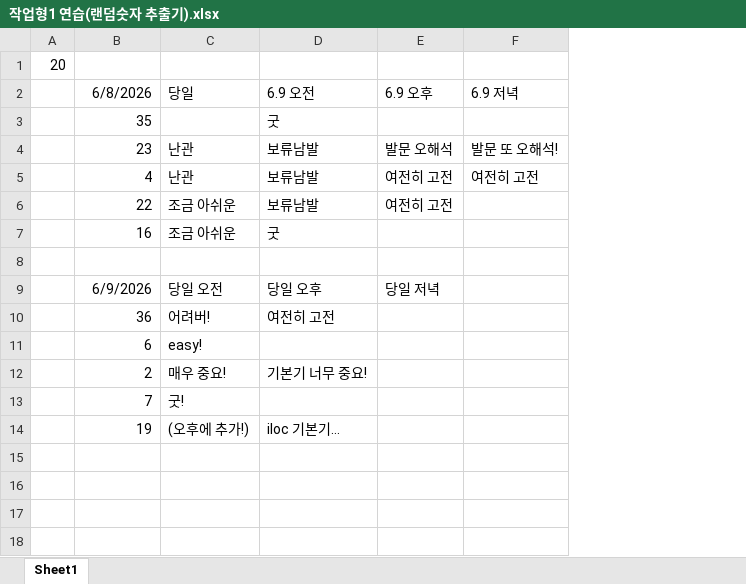
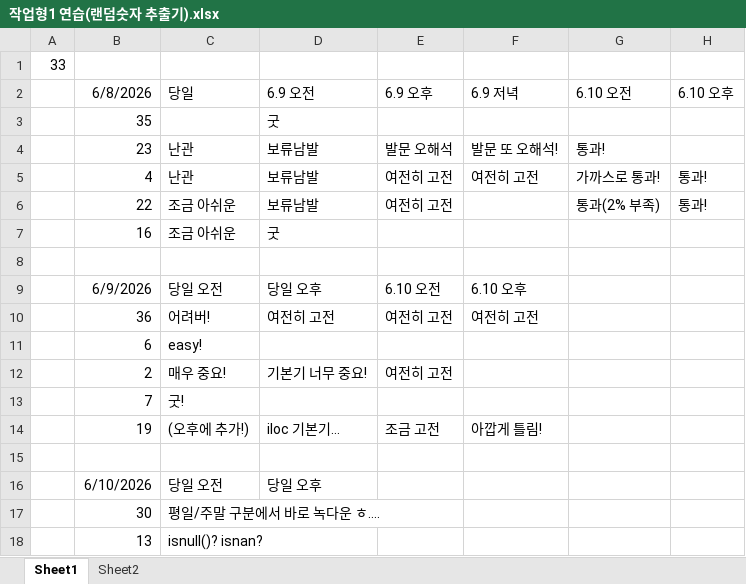
Before and after one commit to trafalgalow32-bot/PythonBasic, an Excel workbook: bigdata2/작업형1 연습(랜덤숫자 추출기).xlsx, sheet Sheet1, drawn as a sheet; values as stored, in another font and other column widths than the file's, no borders; removed rows and columns are numbered as before the commit, all else as after; the diff names each change by its address in the sheet, - before the commit and + after, or states it on an @@ line.

```diff
--- a/bigdata2/작업형1 연습(랜덤숫자 추출기).xlsx (sheet Sheet1)
+++ b/bigdata2/작업형1 연습(랜덤숫자 추출기).xlsx (sheet Sheet1)
+sheet tab: Sheet2
-column A, row 1: 20
+column A, row 1: 33
+column G, rows 2-6: 6.10 오전 |  | 통과! | 가까스로 통과! | 통과(2% 부족)
+column H, rows 2-6: 6.10 오후 |  |  | 통과! | 통과!
-E9: 당일 저녁
+E9: 6.10 오전
-F9: (empty)
+F9: 6.10 오후
-E10: (empty)
+E10: 여전히 고전
-F10: (empty)
+F10: 여전히 고전
-E12: (empty)
+E12: 여전히 고전
-E14: (empty)
+E14: 조금 고전
-F14: (empty)
+F14: 아깝게 틀림!
+row 15: (empty)
+row 16:  | 6/10/2026 | 당일 오전 | 당일 오후
+row 17:  | 30 | 평일/주말 구분에서 바로 녹다운 ㅎ….
+row 18:  | 13 | isnull()? isnan?
```
Also changed, not shown: 8 other files.
